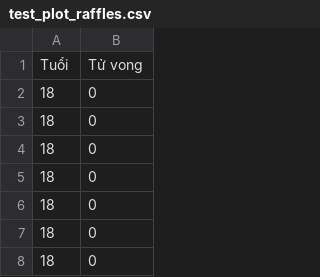
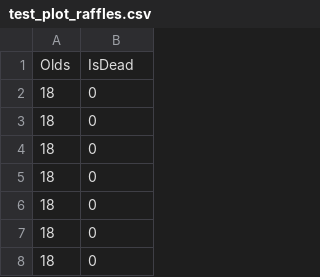
Before and after one commit to Onamihoang/Test_Raffles, a CSV file: test_plot_raffles.csv, drawn as a sheet; only a part is shown.

Commit message:
Update test_plot_raffles.csv

```diff
--- a/test_plot_raffles.csv
+++ b/test_plot_raffles.csv
@@ -1,2 +1,2 @@
-Tuổi ,Tử vong
+Olds ,IsDead
 18,0
```
